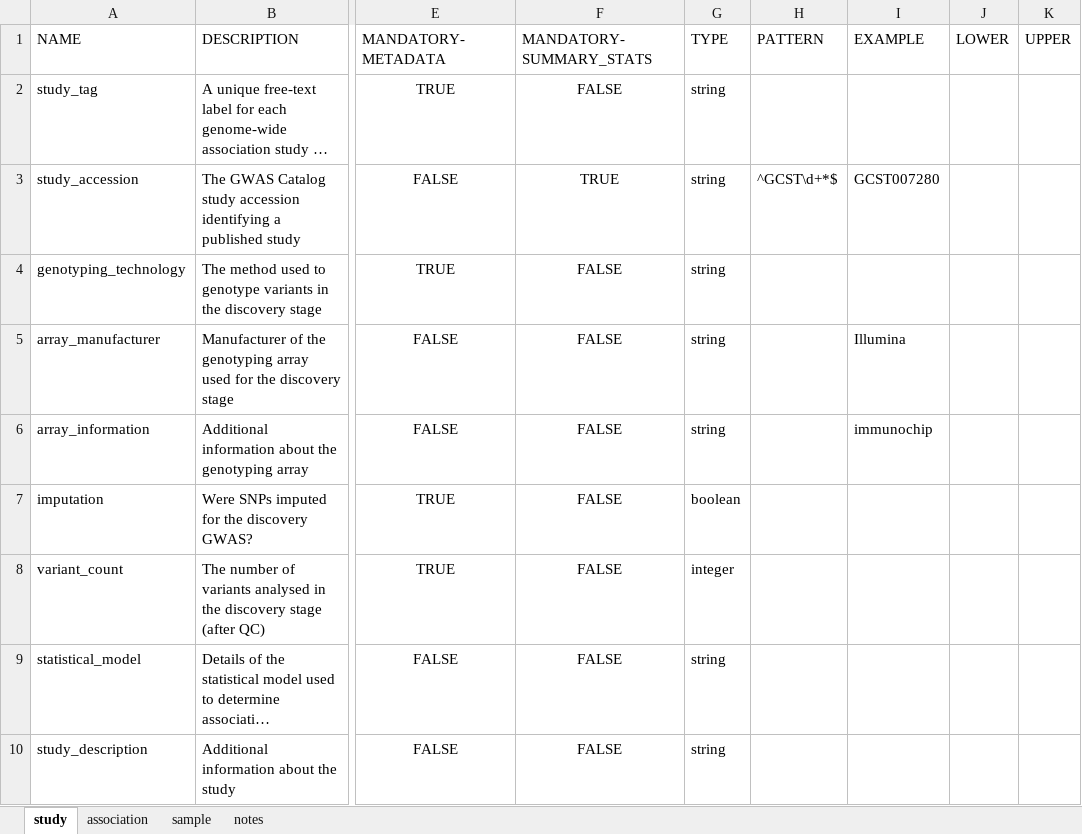
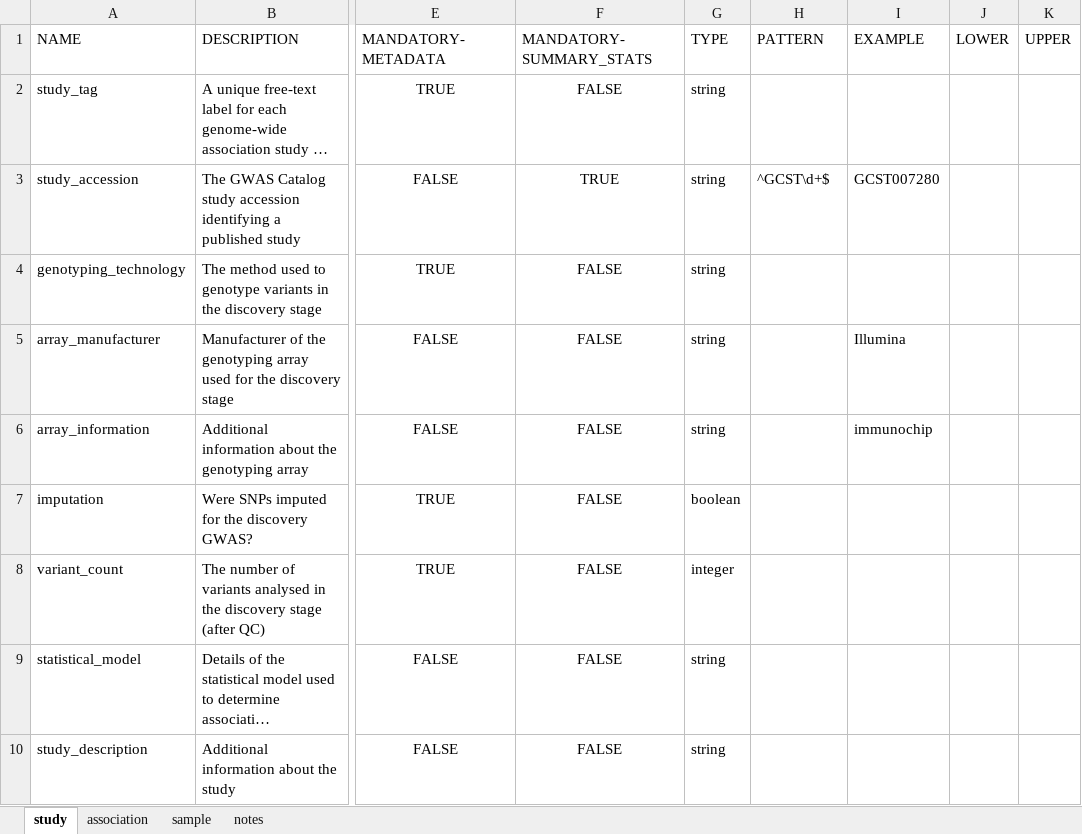
Before and after one commit to EBISPOT/gwas-template-services, an Excel workbook: schema_definitions/template_schema_v1.2.xlsx, sheet study, drawn as a sheet; only a part is shown, gaps mark what is left out; long unchanged cells end in …; values as stored, in another font and other column widths than the file's, no borders; the diff names each change by its address in the sheet, - before the commit and + after, or states it on an @@ line.

Commit message:
Fixing schema: pattern for study accession was wrong.

```diff
--- a/schema_definitions/template_schema_v1.2.xlsx (sheet study)
+++ b/schema_definitions/template_schema_v1.2.xlsx (sheet study)
-H3 (PATTERN): ^GCST\d+*$
+H3 (PATTERN): ^GCST\d+$
```
